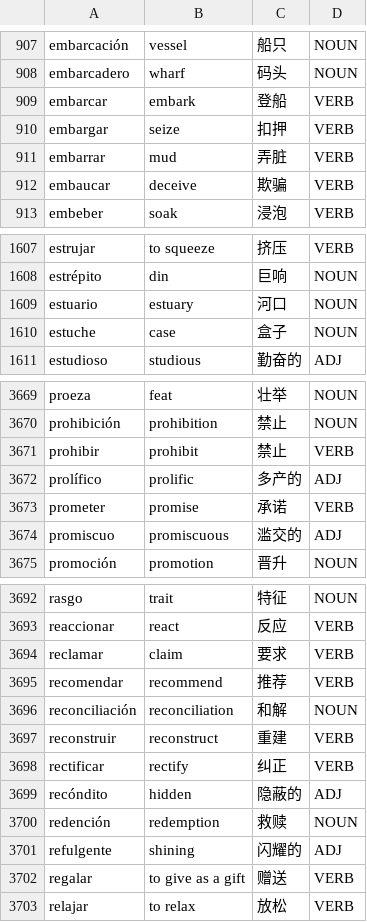
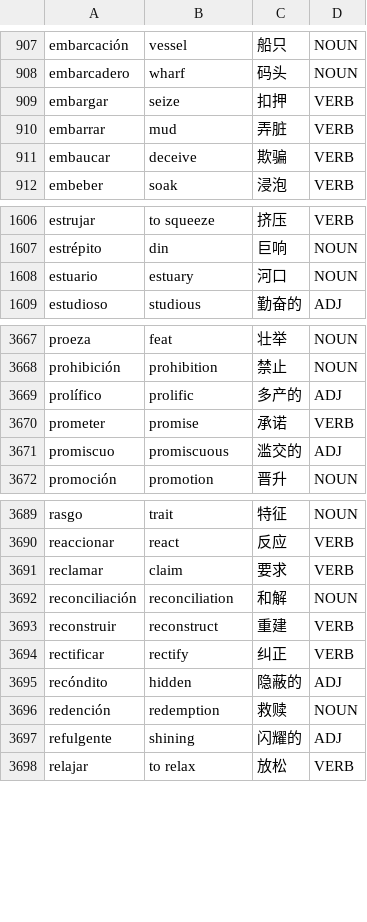
Before and after one commit to Jonathangadeaharder/VocabLevels, a CSV file: spanish/Advanced.csv, drawn as a sheet; only a part is shown, gaps mark what is left out; the diff covers the shown part only; the diff names each change by its address in the sheet, - before the commit and + after, or states it on an @@ line.

Commit message:
fix(data): remediate spanish semantic audit findings (#91) (#99)
Advanced.csv: 2 rows fixed, 6 rows deleted. No other file changed.

Fixed:
- dogal: gloss 'of the noose' -> 'noose', POS ADJ -> NOUN (mistranslation
  artifact had adjectivized the entry)
- denostar: gloss 'to denounce' -> 'to revile' (denounce is denunciar;
  Chinese gloss 辱骂 confirms the revile sense)

Deleted (A2/B1-level lemmas duplicated into the re-sourced Advanced tail):
- embarcar (A2:532), estuche (A2:231), prohibir (B1.1:472),
  recomendar (B1.1:469), regalar (B1.1:499), añadir (B1.1:55)

Biggest corruption class removed: level-plausible duplicates in the
machine-re-sourced Advanced tail re-glossing B1/B2 vocabulary.

Co-authored-by: Jonathan Gadea Harder <jonathan.harder@tngtech.com>

```diff
--- a/spanish/Advanced.csv
+++ b/spanish/Advanced.csv
-row 909: embarcar | embark | 登船 | VERB
-row 1610: estuche | case | 盒子 | NOUN
-row 3671: prohibir | prohibit | 禁止 | VERB
-row 3695: recomendar | recommend | 推荐 | VERB
-row 3702: regalar | to give as a gift | 赠送 | VERB
```
Also changed, not shown: 1 removed row and 3 edited cells elsewhere in this file.
